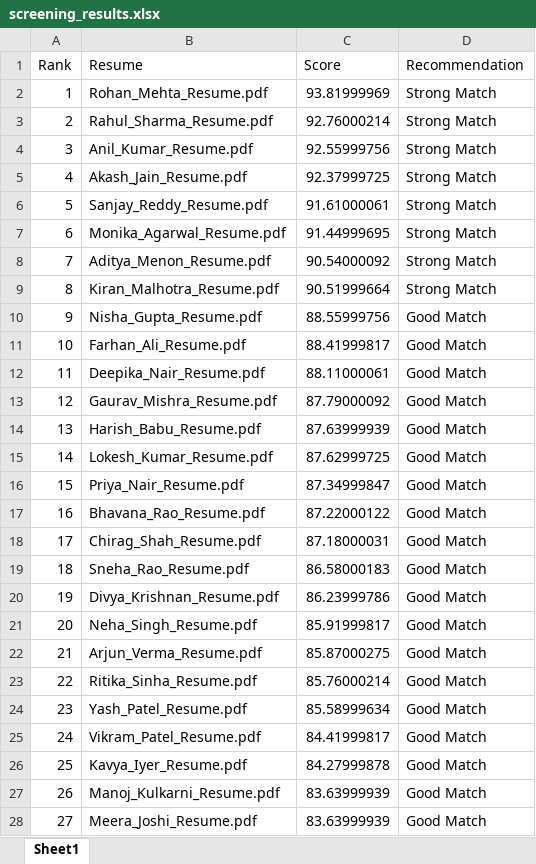
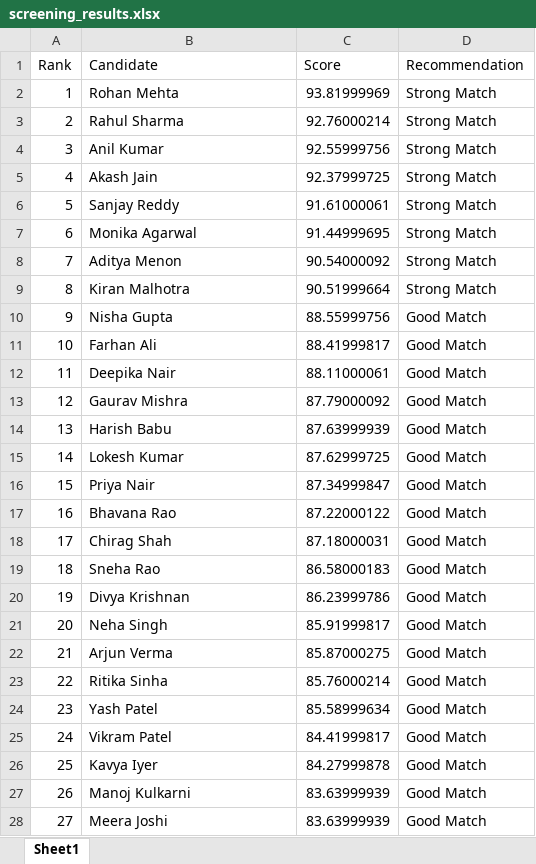
Before and after one commit to kushalgowda30/Resume_Screening_Agent, an Excel workbook: output/screening_results.xlsx, sheet Sheet1, drawn as a sheet; only a part is shown; values as stored, in another font and other column widths than the file's, no borders; the diff covers the shown part only; the diff names each change by its address in the sheet, - before the commit and + after, or states it on an @@ line.

```diff
--- a/output/screening_results.xlsx (sheet Sheet1)
+++ b/output/screening_results.xlsx (sheet Sheet1)
-B1: Resume
+B1: Candidate
-B2 (Candidate): Rohan_Mehta_Resume.pdf
+B2 (Candidate): Rohan Mehta
-B3 (Candidate): Rahul_Sharma_Resume.pdf
+B3 (Candidate): Rahul Sharma
-B4 (Candidate): Anil_Kumar_Resume.pdf
+B4 (Candidate): Anil Kumar
-B5 (Candidate): Akash_Jain_Resume.pdf
+B5 (Candidate): Akash Jain
-B6 (Candidate): Sanjay_Reddy_Resume.pdf
+B6 (Candidate): Sanjay Reddy
-B7 (Candidate): Monika_Agarwal_Resume.pdf
+B7 (Candidate): Monika Agarwal
-B8 (Candidate): Aditya_Menon_Resume.pdf
+B8 (Candidate): Aditya Menon
-B9 (Candidate): Kiran_Malhotra_Resume.pdf
+B9 (Candidate): Kiran Malhotra
-B10 (Candidate): Nisha_Gupta_Resume.pdf
+B10 (Candidate): Nisha Gupta
-B11 (Candidate): Farhan_Ali_Resume.pdf
+B11 (Candidate): Farhan Ali
-B12 (Candidate): Deepika_Nair_Resume.pdf
+B12 (Candidate): Deepika Nair
-B13 (Candidate): Gaurav_Mishra_Resume.pdf
+B13 (Candidate): Gaurav Mishra
-B14 (Candidate): Harish_Babu_Resume.pdf
+B14 (Candidate): Harish Babu
-B15 (Candidate): Lokesh_Kumar_Resume.pdf
+B15 (Candidate): Lokesh Kumar
-B16 (Candidate): Priya_Nair_Resume.pdf
+B16 (Candidate): Priya Nair
-B17 (Candidate): Bhavana_Rao_Resume.pdf
+B17 (Candidate): Bhavana Rao
-B18 (Candidate): Chirag_Shah_Resume.pdf
+B18 (Candidate): Chirag Shah
-B19 (Candidate): Sneha_Rao_Resume.pdf
+B19 (Candidate): Sneha Rao
-B20 (Candidate): Divya_Krishnan_Resume.pdf
+B20 (Candidate): Divya Krishnan
-B21 (Candidate): Neha_Singh_Resume.pdf
+B21 (Candidate): Neha Singh
-B22 (Candidate): Arjun_Verma_Resume.pdf
+B22 (Candidate): Arjun Verma
-B23 (Candidate): Ritika_Sinha_Resume.pdf
+B23 (Candidate): Ritika Sinha
-B24 (Candidate): Yash_Patel_Resume.pdf
+B24 (Candidate): Yash Patel
-B25 (Candidate): Vikram_Patel_Resume.pdf
+B25 (Candidate): Vikram Patel
-B26 (Candidate): Kavya_Iyer_Resume.pdf
+B26 (Candidate): Kavya Iyer
-B27 (Candidate): Manoj_Kulkarni_Resume.pdf
+B27 (Candidate): Manoj Kulkarni
-B28 (Candidate): Meera_Joshi_Resume.pdf
+B28 (Candidate): Meera Joshi
```
Also changed, not shown: 3 edited cells elsewhere in this sheet, 2 other files.
